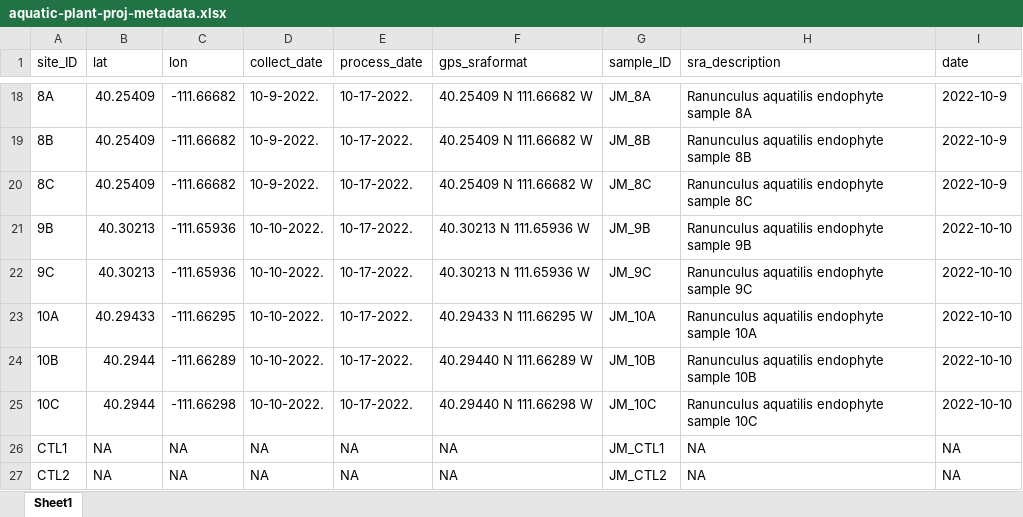
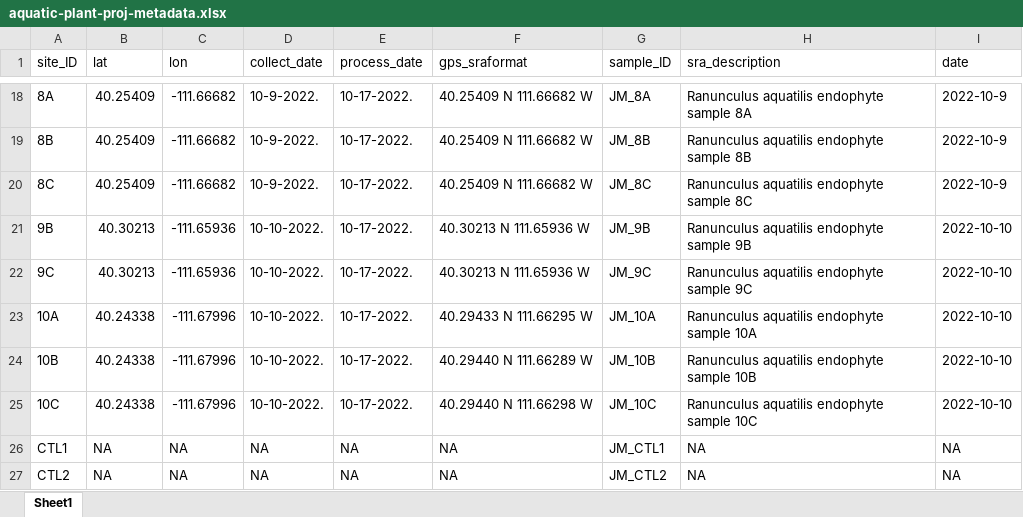
Before and after one commit to gzahn/Urbanization_and_Endophytes, an Excel workbook: metadata/aquatic-plant-proj-metadata.xlsx, sheet Sheet1, drawn as a sheet; only a part is shown, gaps mark what is left out; values as stored, in another font and other column widths than the file's, no borders; the diff names each change by its address in the sheet, - before the commit and + after, or states it on an @@ line.

```diff
--- a/metadata/aquatic-plant-proj-metadata.xlsx (sheet Sheet1)
+++ b/metadata/aquatic-plant-proj-metadata.xlsx (sheet Sheet1)
-B23 (lat): 40.29433
+B23 (lat): 40.24338
-C23 (lon): -111.66295
+C23 (lon): -111.67996
-B24:B25 (lat): 40.2944
+B24:B25 (lat): 40.24338
-C24 (lon): -111.66289
+C24 (lon): -111.67996
-C25 (lon): -111.66298
+C25 (lon): -111.67996
```
Also changed, not shown: 4 other files.
